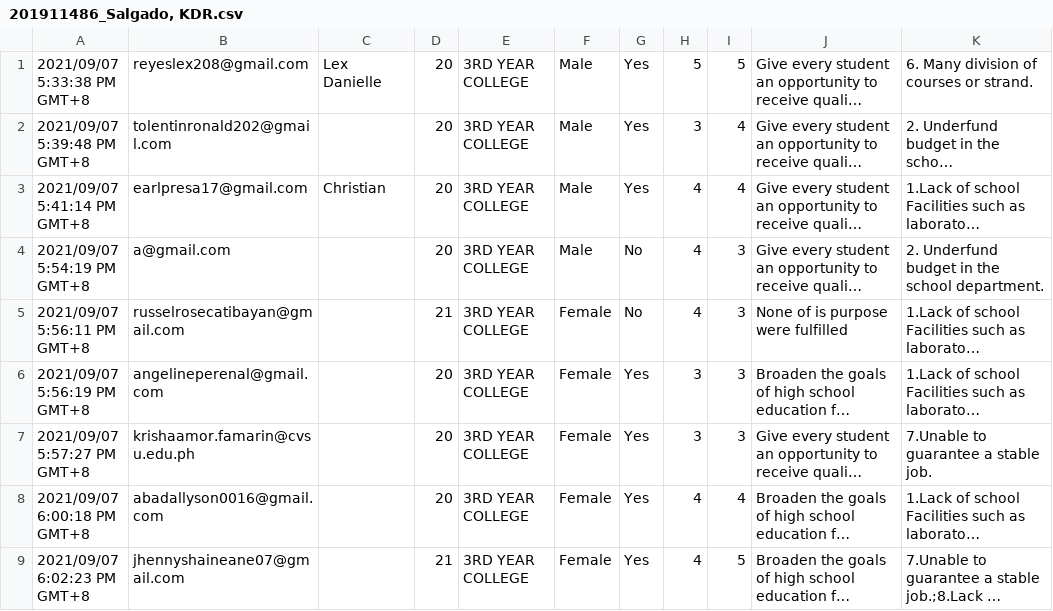
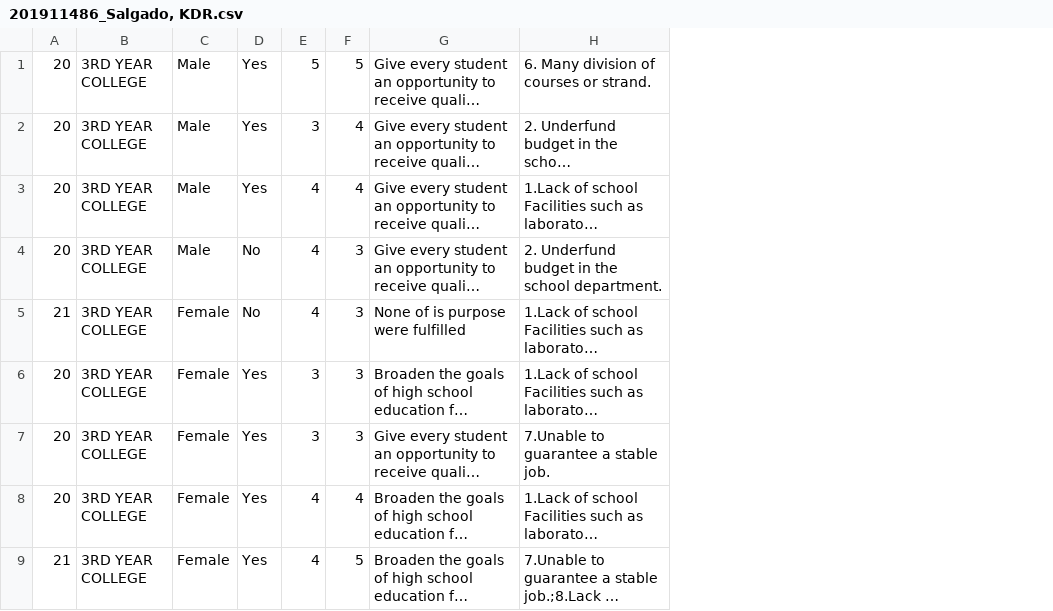
Before and after one commit to pandasensei/MATH14, a CSV file: 201911486_Salgado, KDR.csv, drawn as a sheet; only a part is shown; long unchanged cells end in …; the diff names each change by its address in the sheet, - before the commit and + after, or states it on an @@ line.

Commit message:
Add files via upload

```diff
--- a/201911486_Salgado, KDR.csv
+++ b/201911486_Salgado, KDR.csv
-column A, rows 1-9: 2021/09/07 5:33:38 PM GMT+8 | 2021/09/07 5:39:48 PM GMT+8 | 2021/09/07 5:41:14 PM GMT+8 | 2021/09/07 5:54:19 PM GMT+8 | 2021/09/07 5:56:11 PM GMT+8 | 2021/09/07 5:56:19 PM GMT+8 | 2021/09/07 5:57:27 PM GMT+8 | 2021/09/07 6:00:18 PM GMT+8 | 2021/09/07 6:02:23 PM GMT+8
-column B, rows 1-9: reyeslex208@gmail.com | tolentinronald202@gmail.com | earlpresa17@gmail.com | a@gmail.com | russelrosecatibayan@gmail.com | angelineperenal@gmail.com | krishaamor.famarin@cvsu.edu.ph | abadallyson0016@gmail.com | jhennyshaineane07@gmail.com
-column C, rows 1-3: Lex Danielle |  | Christian
```
